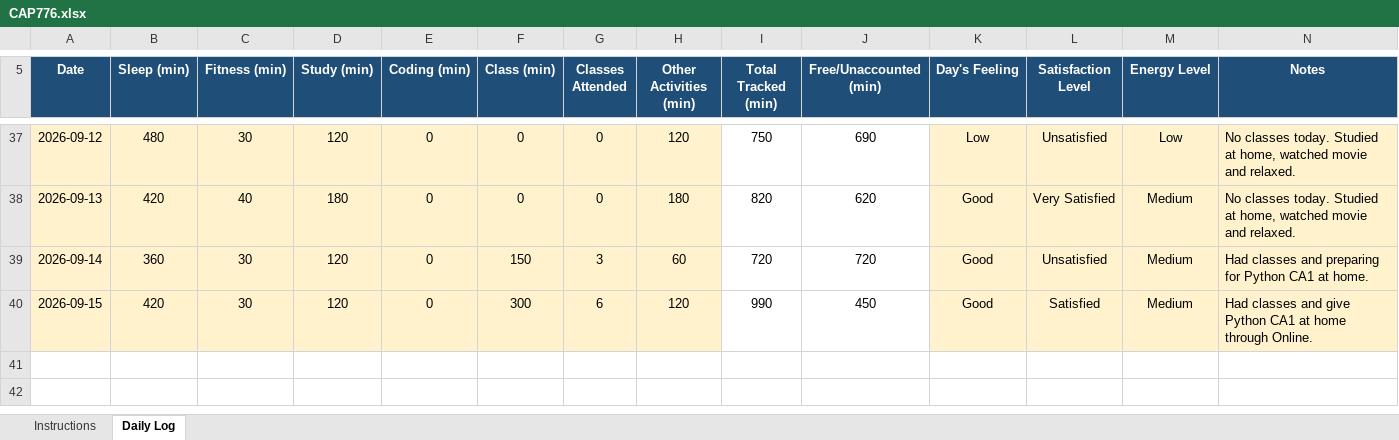
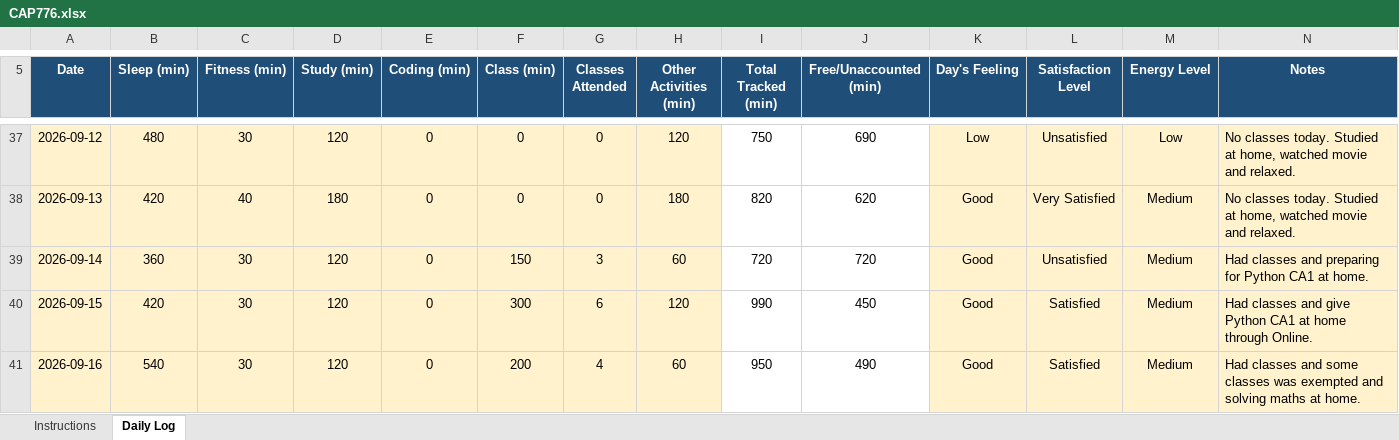
Before and after one commit to anishmm098/daily-routine, an Excel workbook: CAP776.xlsx, sheet Daily Log, drawn as a sheet; only a part is shown, gaps mark what is left out; values as stored, in another font and other column widths than the file's, no borders; conditional formats not drawn; the diff names each change by its address in the sheet, - before the commit and + after, or states it on an @@ line.

Commit message:
Update CAP776.xlsx

```diff
--- a/CAP776.xlsx (sheet Daily Log)
+++ b/CAP776.xlsx (sheet Daily Log)
+row 41: 2026-09-16 | 540 | 30 | 120 | 0 | 200 | 4 | 60 | 950 | 490 | Good | Satisfied | Medium | Had classes and some classes was exempted and solving maths at home.
```
